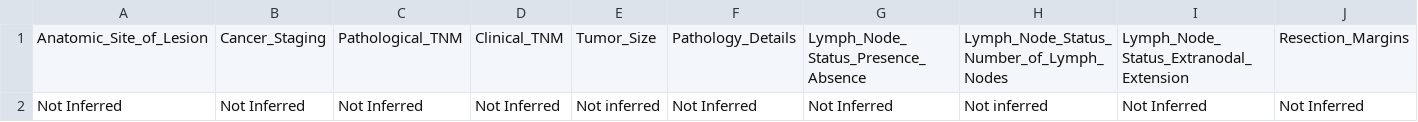
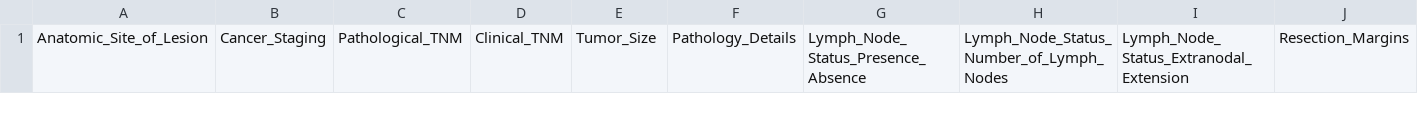
Before and after one commit to engerlab/HNC_Reports_Agents, a CSV file: Experiments/Exp3/structured_data/pathology_reports/pathology_report_example/pathology_reports_structured.csv, drawn as a sheet; only a part is shown; removed rows and columns are numbered as before the commit, all else as after; rows hold the shown columns only; the diff covers the shown part only; the diff names each change by its address in the sheet, - before the commit and + after, or states it on an @@ line.

```diff
--- a/Experiments/Exp3/structured_data/pathology_reports/pathology_report_example/pathology_reports_structured.csv
+++ b/Experiments/Exp3/structured_data/pathology_reports/pathology_report_example/pathology_reports_structured.csv
-row 2: Not Inferred | Not Inferred | Not Inferred | Not Inferred | Not inferred | Not Inferred | Not Inferred | Not inferred | Not Inferred | Not Inferred
```
Also changed, not shown: 1 added row elsewhere in this file, Experiments/Exp3/structured_data/pathology_reports/1244601/pathology_reports_structured.csv, Experiments/Exp3/structured_data/pathology_reports/129701/pathology_reports_structured.csv, 30 other files.
